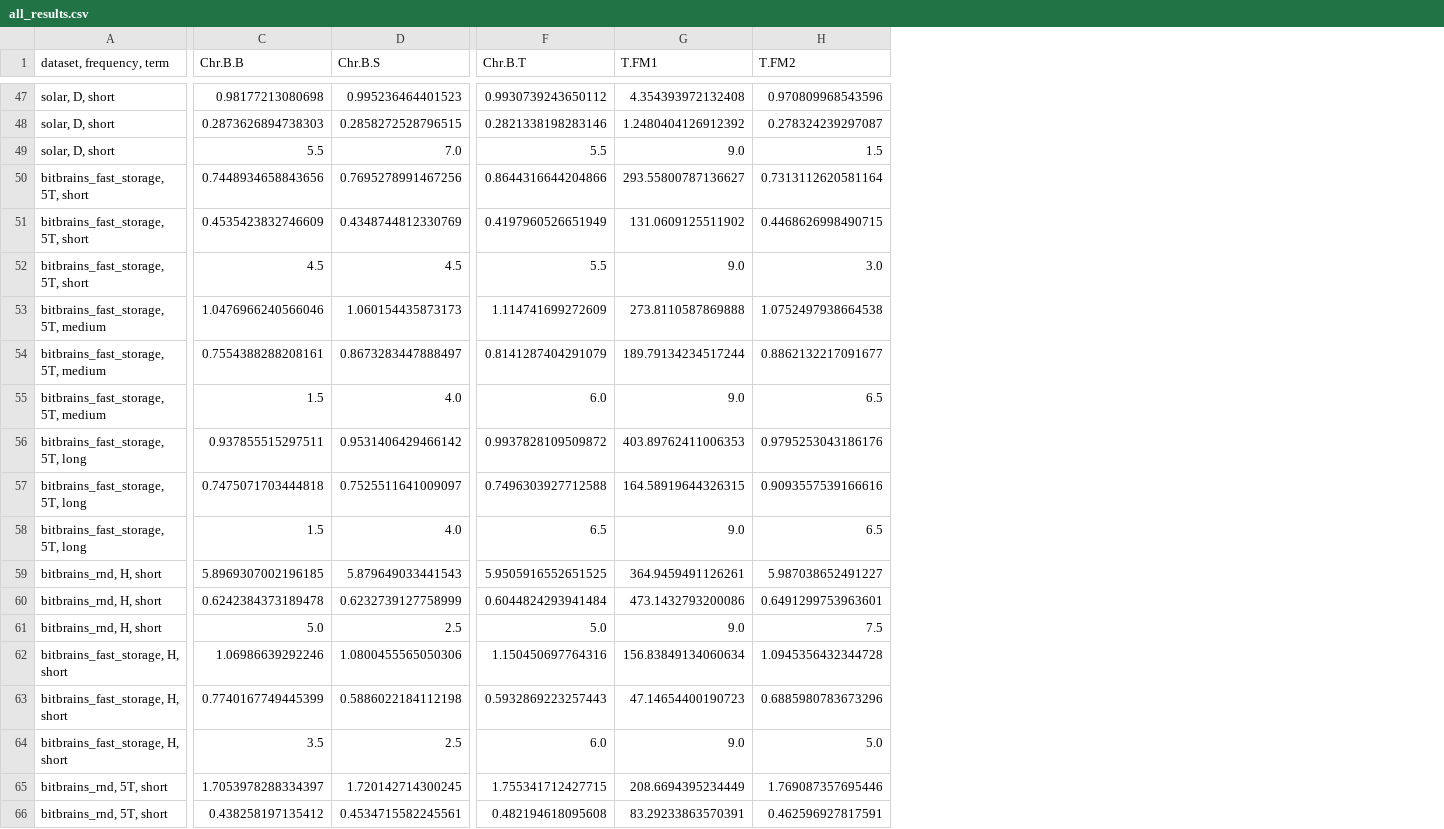
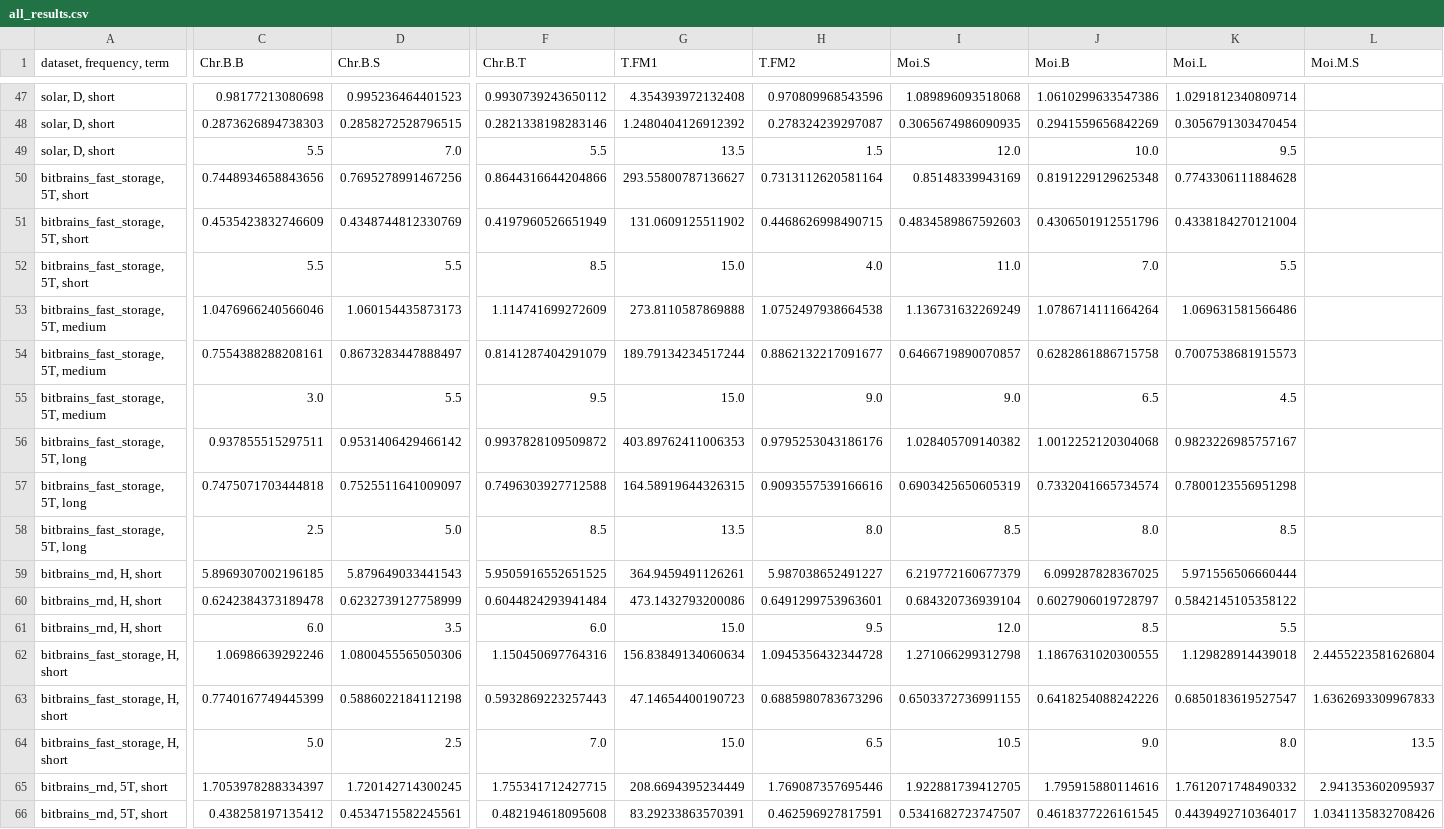
Before and after one commit to GiuliaGhisolfi/TSFM-ZeroShotEval, a CSV file: src/results/all_results.csv, drawn as a sheet; only a part is shown, gaps mark what is left out; removed rows and columns are numbered as before the commit, all else as after; rows hold the shown columns only; the diff covers the shown part only; the diff names each change by its address in the sheet, - before the commit and + after, or states it on an @@ line.

```diff
--- a/src/results/all_results.csv
+++ b/src/results/all_results.csv
+column I (Moi.S), rows 47-60: 1.089896093518068 | 0.3065674986090935 | 12.0 | 0.85148339943169 | 0.4834589867592603 | 11.0 | 1.136731632269249 | 0.6466719890070857 | 9.0 | 1.028405709140382 | 0.6903425650605319 | 8.5 | 6.219772160677379 | 0.684320736939104; rows 62-66: 1.271066299312798 | 0.6503372736991155 | 10.5 | 1.922881739412705 | 0.5341682723747507
+column J (Moi.B), rows 47-60: 1.0610299633547386 | 0.2941559656842269 | 10.0 | 0.8191229129625348 | 0.4306501912551796 | 7.0 | 1.0786714111664264 | 0.6282861886715758 | 6.5 | 1.0012252120304068 | 0.7332041665734574 | 8.0 | 6.099287828367025 | 0.6027906019728797; rows 62-66: 1.1867631020300555 | 0.6418254088242226 | 9.0 | 1.795915880114616 | 0.4618377226161545
+column K (Moi.L), rows 47-60: 1.0291812340809714 | 0.3056791303470454 | 9.5 | 0.7743306111884628 | 0.4338184270121004 | 5.5 | 1.069631581566486 | 0.7007538681915573 | 4.5 | 0.9823226985757167 | 0.7800123556951298 | 8.5 | 5.971556506660444 | 0.5842145105358122; rows 62-66: 1.129828914439018 | 0.6850183619527547 | 8.0 | 1.7612071748490332 | 0.4439492710364017
+column L (Moi.M.S), rows 62-66: 2.4455223581626804 | 1.6362693309967833 | 13.5 | 2.941353602095937 | 1.0341135832708426
-G49 (T.FM1): 9.0
+G49 (T.FM1): 13.5
-C52 (Chr.B.B): 4.5
+C52 (Chr.B.B): 5.5
-D52 (Chr.B.S): 4.5
+D52 (Chr.B.S): 5.5
-F52 (Chr.B.T): 5.5
+F52 (Chr.B.T): 8.5
-G52 (T.FM1): 9.0
+G52 (T.FM1): 15.0
-H52 (T.FM2): 3.0
+H52 (T.FM2): 4.0
-C55 (Chr.B.B): 1.5
+C55 (Chr.B.B): 3.0
-D55 (Chr.B.S): 4.0
+D55 (Chr.B.S): 5.5
-F55 (Chr.B.T): 6.0
+F55 (Chr.B.T): 9.5
-G55 (T.FM1): 9.0
+G55 (T.FM1): 15.0
-H55 (T.FM2): 6.5
+H55 (T.FM2): 9.0
-C58 (Chr.B.B): 1.5
+C58 (Chr.B.B): 2.5
-D58 (Chr.B.S): 4.0
+D58 (Chr.B.S): 5.0
-F58 (Chr.B.T): 6.5
+F58 (Chr.B.T): 8.5
-G58 (T.FM1): 9.0
+G58 (T.FM1): 13.5
-H58 (T.FM2): 6.5
+H58 (T.FM2): 8.0
-row 61: bitbrains_rnd, H, short | 5.0 | 2.5 | 5.0 | 9.0 | 7.5
+row 61: bitbrains_rnd, H, short | 6.0 | 3.5 | 6.0 | 15.0 | 9.5 | 12.0 | 8.5 | 5.5
-C64 (Chr.B.B): 3.5
+C64 (Chr.B.B): 5.0
-F64 (Chr.B.T): 6.0
+F64 (Chr.B.T): 7.0
-G64 (T.FM1): 9.0
+G64 (T.FM1): 15.0
-H64 (T.FM2): 5.0
+H64 (T.FM2): 6.5
```
Also changed, not shown: 1 added row, 1 removed row and 105 edited cells elsewhere in this file, src/results/moirai/moirai_moe_small_results.csv, 2 other files.
